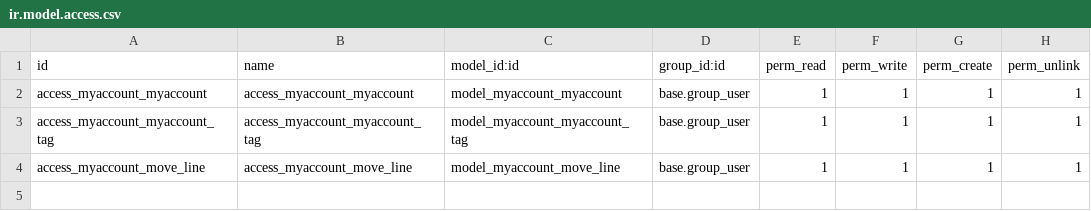
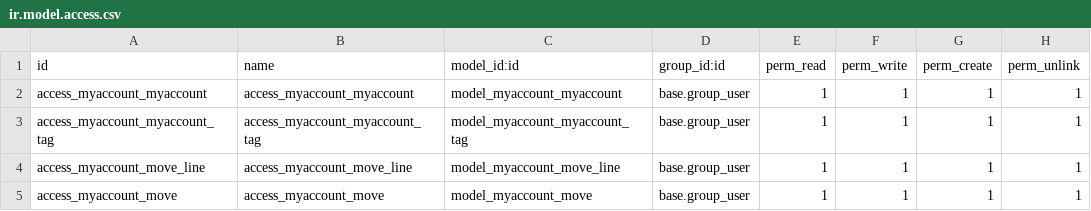
Before and after one commit to ahmadsalih7/odoo_my_account, a CSV file: security/ir.model.access.csv, drawn as a sheet; the diff names each change by its address in the sheet, - before the commit and + after, or states it on an @@ line.

Commit message:
Create Journal Entries model
and related menues and views.

```diff
--- a/security/ir.model.access.csv
+++ b/security/ir.model.access.csv
+row 5: access_myaccount_move | access_myaccount_move | model_myaccount_move | base.group_user | 1 | 1 | 1 | 1
```
Also changed, not shown: 2 other files.
